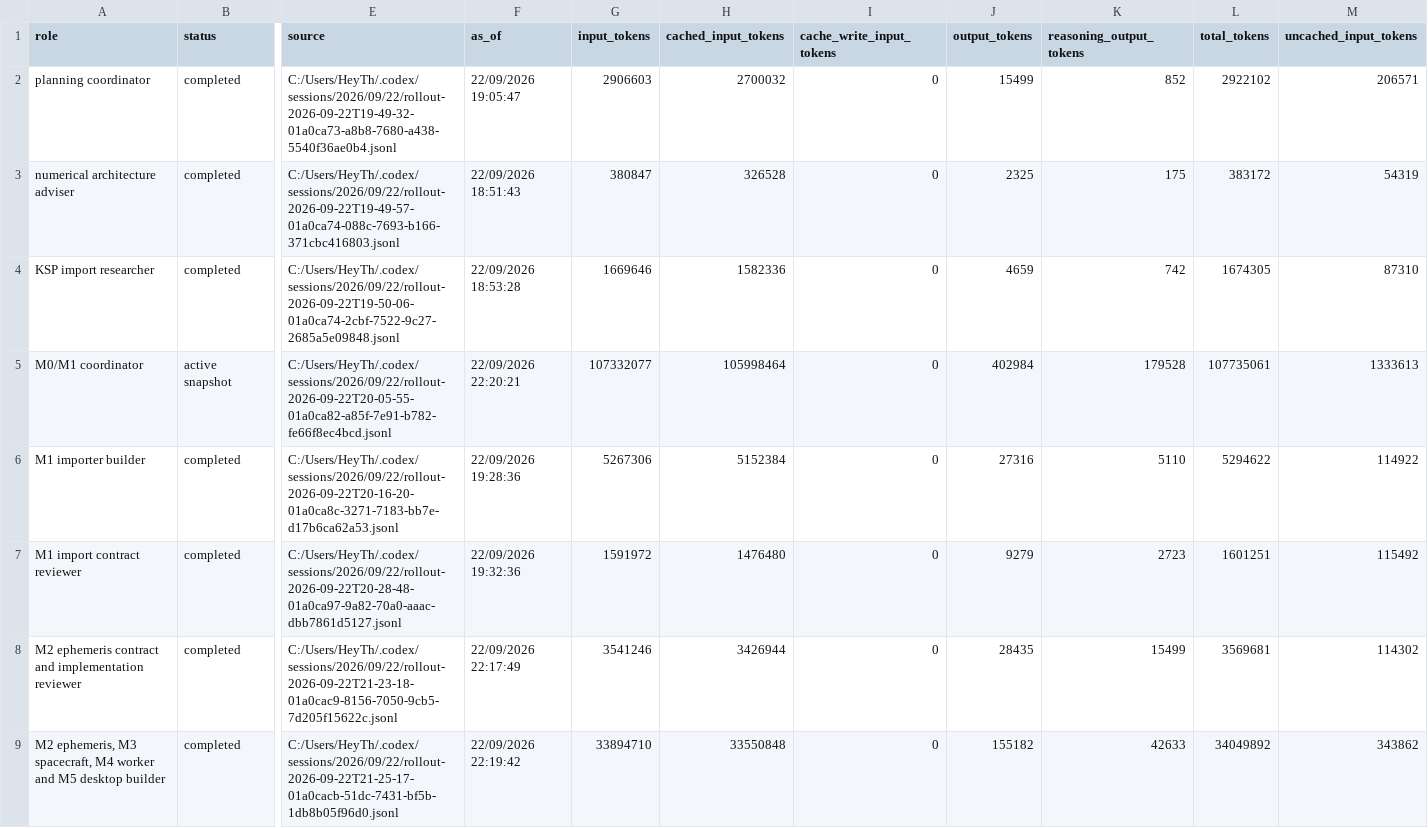
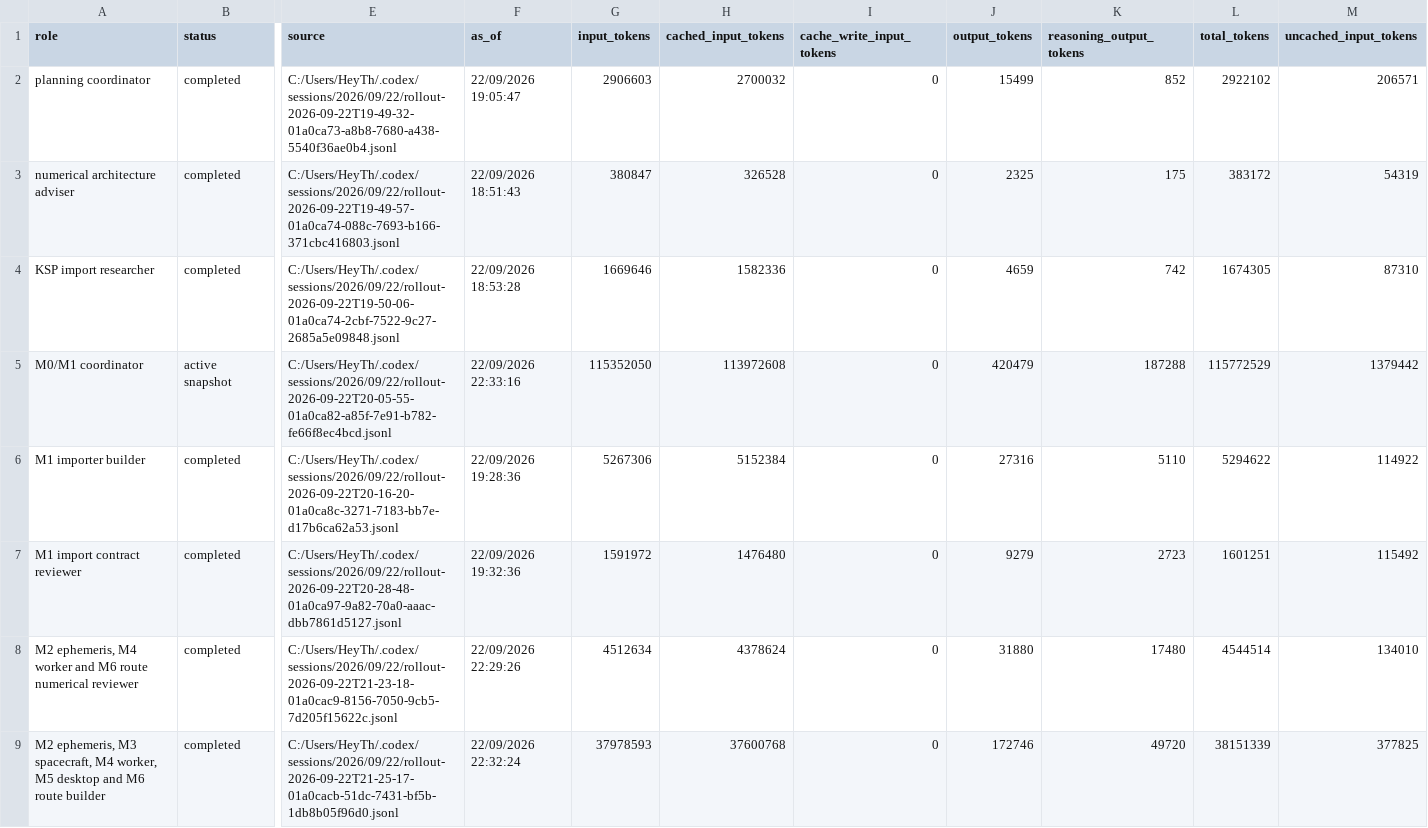
Before and after one commit to sixnationn/ksp-mission-analysis, a CSV file: benchmarks/token-usage.csv, drawn as a sheet; only a part is shown, gaps mark what is left out; removed rows and columns are numbered as before the commit, all else as after; rows hold the shown columns only; the diff names each change by its address in the sheet, - before the commit and + after, or states it on an @@ line.

Commit message:
Add provenance-checked runtime worker screening

```diff
--- a/benchmarks/token-usage.csv
+++ b/benchmarks/token-usage.csv
-F5 (as_of): 22/09/2026 22:20:21
+F5 (as_of): 22/09/2026 22:33:16
-G5 (input_tokens): 107332077
+G5 (input_tokens): 115352050
-H5 (cached_input_tokens): 105998464
+H5 (cached_input_tokens): 113972608
-J5 (output_tokens): 402984
+J5 (output_tokens): 420479
-K5 (reasoning_output_tokens): 179528
+K5 (reasoning_output_tokens): 187288
-L5 (total_tokens): 107735061
+L5 (total_tokens): 115772529
-M5 (uncached_input_tokens): 1333613
+M5 (uncached_input_tokens): 1379442
-row 8: M2 ephemeris contract and implementation reviewer | completed | C:/Users/HeyTh/.codex/sessions/2026/09/22/rollout-2026-09-22T21-23-18-01a0cac9-8156-7050-9cb5-7d205f15622c.jsonl | 22/09/2026 22:17:49 | 3541246 | 3426944 | 0 | 28435 | 15499 | 3569681 | 114302
-row 9: M2 ephemeris, M3 spacecraft, M4 worker and M5 desktop builder | completed | C:/Users/HeyTh/.codex/sessions/2026/09/22/rollout-2026-09-22T21-25-17-01a0cacb-51dc-7431-bf5b-1db8b05f96d0.jsonl | 22/09/2026 22:19:42 | 33894710 | 33550848 | 0 | 155182 | 42633 | 34049892 | 343862
+row 8: M2 ephemeris, M4 worker and M6 route numerical reviewer | completed | C:/Users/HeyTh/.codex/sessions/2026/09/22/rollout-2026-09-22T21-23-18-01a0cac9-8156-7050-9cb5-7d205f15622c.jsonl | 22/09/2026 22:29:26 | 4512634 | 4378624 | 0 | 31880 | 17480 | 4544514 | 134010
+row 9: M2 ephemeris, M3 spacecraft, M4 worker, M5 desktop and M6 route builder | completed | C:/Users/HeyTh/.codex/sessions/2026/09/22/rollout-2026-09-22T21-25-17-01a0cacb-51dc-7431-bf5b-1db8b05f96d0.jsonl | 22/09/2026 22:32:24 | 37978593 | 37600768 | 0 | 172746 | 49720 | 38151339 | 377825
```
Also changed, not shown: 14 other files.
